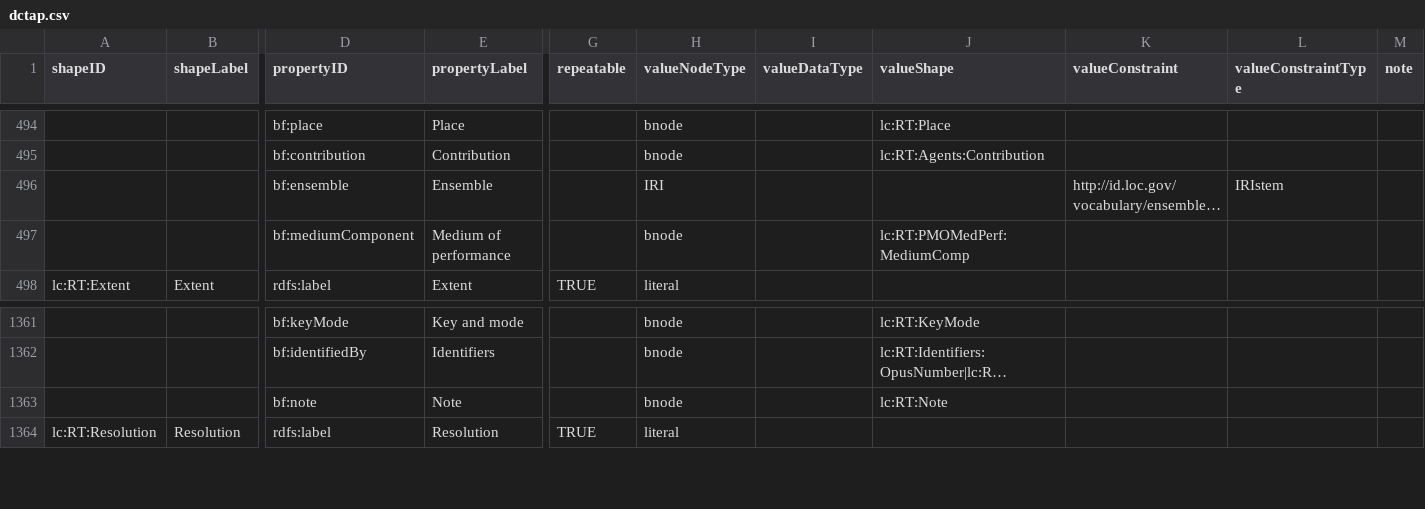
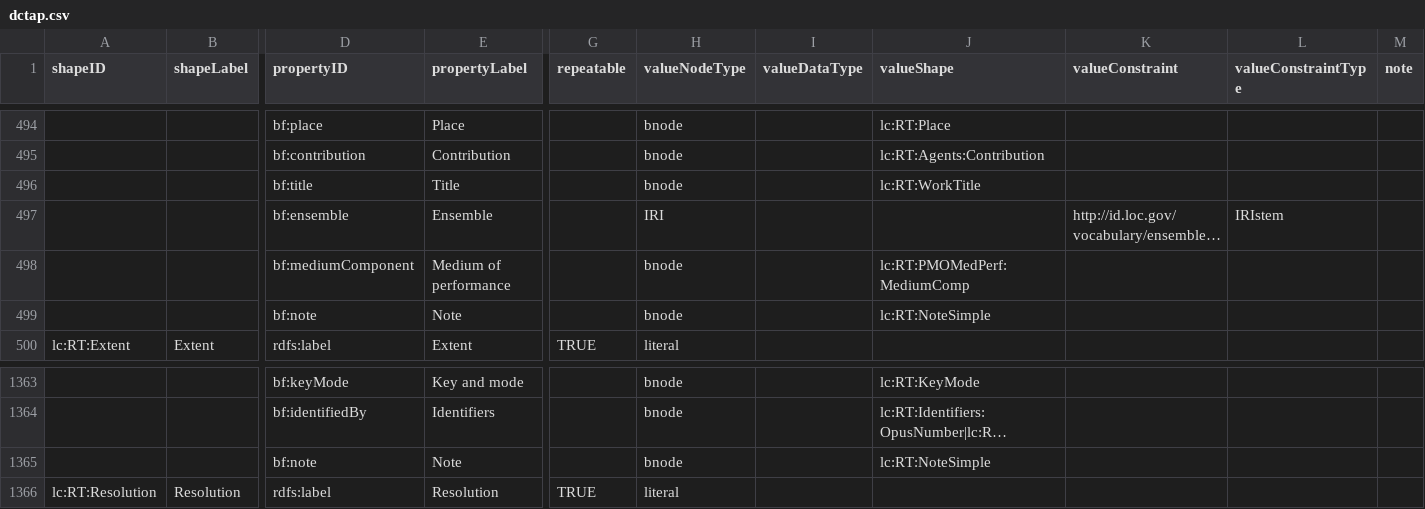
Before and after one commit to lcnetdev/marva-profiles, a CSV file: marva-stage/dctap.csv, drawn as a sheet; only a part is shown, gaps mark what is left out; long unchanged cells end in …; addresses are those after the commit; rows hold the shown columns only; the diff names each change by its address in the sheet, - before the commit and + after, or states it on an @@ line.

Commit message:
Update MARVA profiles

```diff
--- a/marva-stage/dctap.csv
+++ b/marva-stage/dctap.csv
+row 496:  |  | bf:title | Title |  | bnode |  | lc:RT:WorkTitle
+row 499:  |  | bf:note | Note |  | bnode |  | lc:RT:NoteSimple
-J1365 (valueShape): lc:RT:Note
+J1365 (valueShape): lc:RT:NoteSimple
```
Also changed, not shown: 2 other files.
